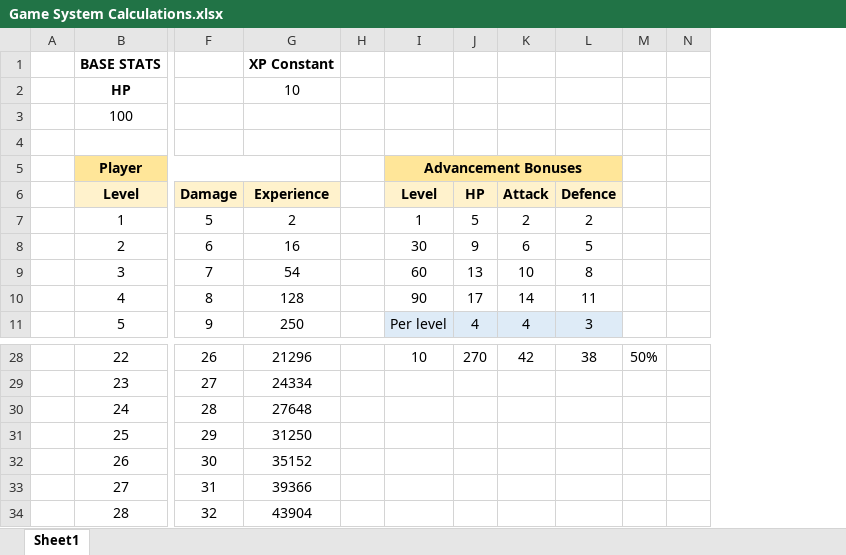
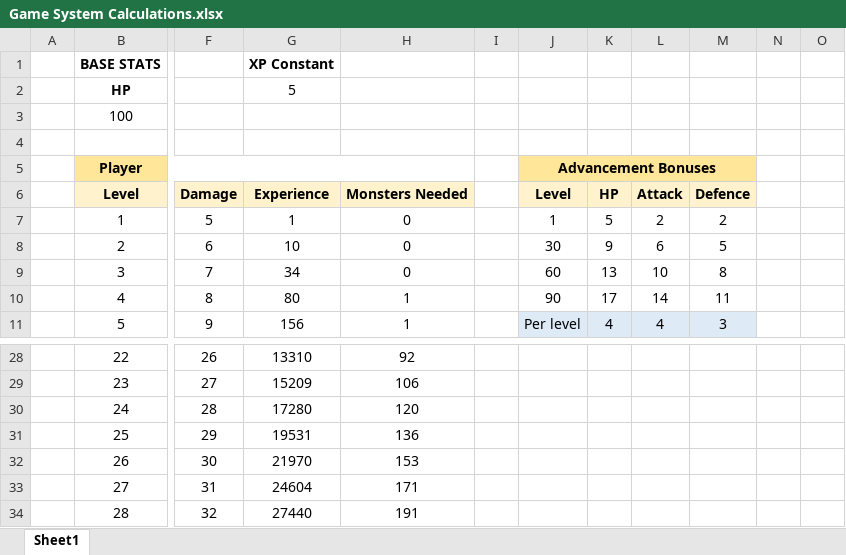
Before and after one commit to jeraldlyh/HoloRPG, an Excel workbook: discord/Game System Calculations.xlsx, sheet Sheet1, drawn as a sheet; only a part is shown, gaps mark what is left out; values as stored, in another font and other column widths than the file's, no borders; charts and pictures not drawn; removed rows and columns are numbered as before the commit, all else as after; the diff covers the shown part only; the diff names each change by its address in the sheet, - before the commit and + after, or states it on an @@ line.

```diff
--- a/discord/Game System Calculations.xlsx (sheet Sheet1)
+++ b/discord/Game System Calculations.xlsx (sheet Sheet1)
-column G, rows 1-11: XP Constant | 10 |  |  |  | Experience | 2 | 16 | 54 | 128 | 250; rows 28-34: 21296 | 24334 | 27648 | 31250 | 35152 | 39366 | 43904
-column H, empty
+column G, rows 1-11: XP Constant | 5 |  |  |  | Experience | 1 | 10 | 34 | 80 | 156; rows 28-34: 13310 | 15209 | 17280 | 19531 | 21970 | 24604 | 27440
+column H, rows 6-11: Monsters Needed | 0 | 0 | 0 | 1 | 1; rows 28-34: 92 | 106 | 120 | 136 | 153 | 171 | 191
+column I, empty
-J28: 10
+J28: (empty)
-K28: 270
+K28: (empty)
-L28: 42
+L28: (empty)
-M28: 38
+M28: (empty)
-N28: 50%
+N28: (empty)
```
Also changed, not shown: 56 edited cells, cell formats and merged cells elsewhere in this sheet, formulas that keep their value, charts or pictures.
